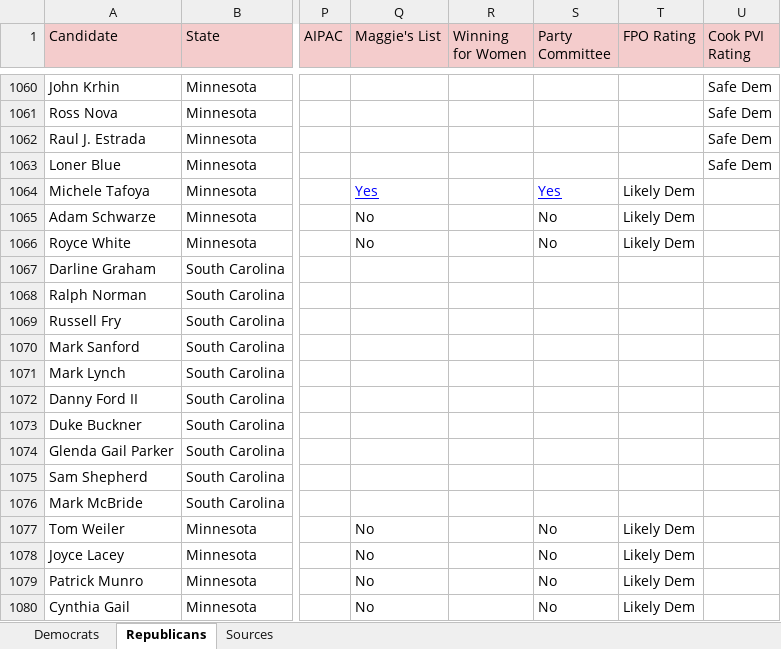
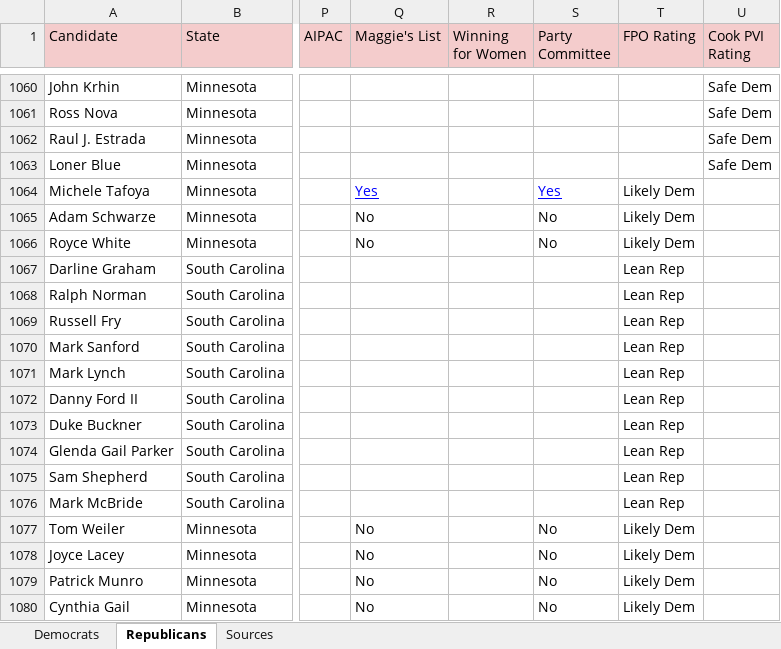
Before and after one commit to FiftyPlusOne-polls/data, an Excel workbook: primary-project-2026/xls/2026 FiftyPlusOne Primaries Project data - Republicans.xlsx, sheet Republicans, drawn as a sheet; only a part is shown, gaps mark what is left out; values as stored, in another font and other column widths than the file's, no borders; charts and pictures not drawn; the diff names each change by its address in the sheet, - before the commit and + after, or states it on an @@ line.

Commit message:
added new rep data for primaries project

```diff
--- a/primary-project-2026/xls/2026 FiftyPlusOne Primaries Project data - Republicans.xlsx (sheet Republicans)
+++ b/primary-project-2026/xls/2026 FiftyPlusOne Primaries Project data - Republicans.xlsx (sheet Republicans)
-T1067:T1076 (FPO Rating): (empty)
+T1067:T1076 (FPO Rating): Lean Rep
```
Also changed, not shown: 1 other file.
